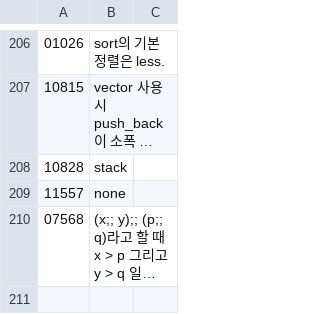
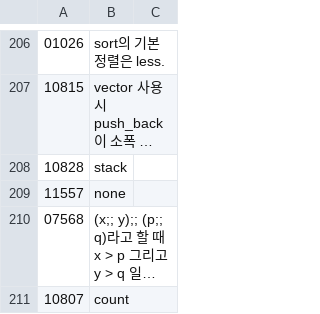
Before and after one commit to bbasung1/baekjoonpratice, a CSV file: whatilearn.csv, drawn as a sheet; only a part is shown, gaps mark what is left out; long unchanged cells end in …; the diff names each change by its address in the sheet, - before the commit and + after, or states it on an @@ line.

```diff
--- a/whatilearn.csv
+++ b/whatilearn.csv
+row 211: 10807 | count
```
Also changed, not shown: 2 other files.
